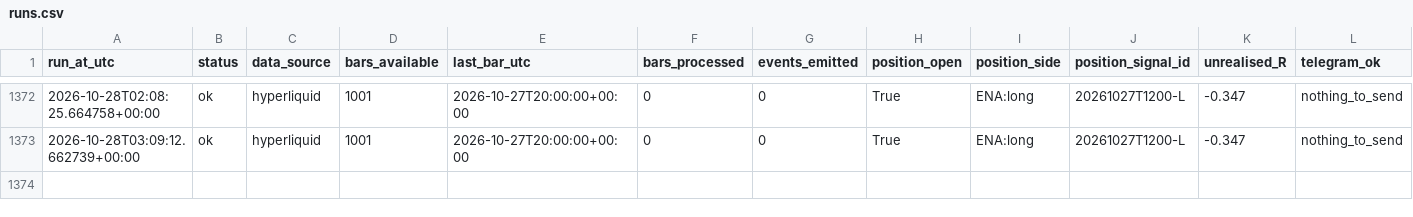
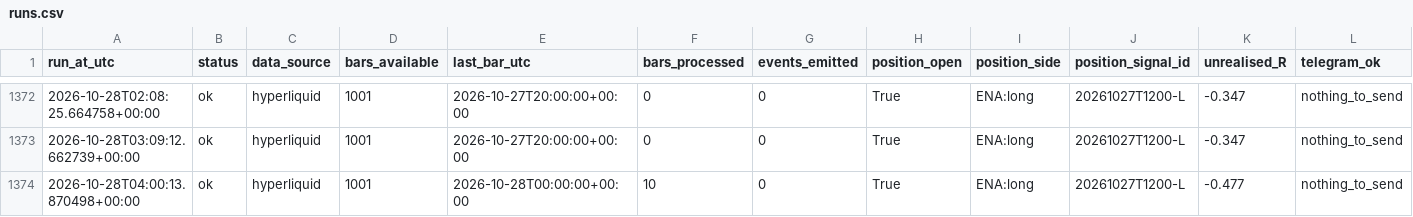
Before and after one commit to daijobudesu69/Crypto-MEX, a CSV file: state/runs.csv, drawn as a sheet; only a part is shown, gaps mark what is left out; rows hold the shown columns only; the diff names each change by its address in the sheet, - before the commit and + after, or states it on an @@ line.

```diff
--- a/state/runs.csv
+++ b/state/runs.csv
+row 1374: 2026-10-28T04:00:13.870498+00:00 | ok | hyperliquid | 1001 | 2026-10-28T00:00:00+00:00 | 10 | 0 | True | ENA:long | 20261027T1200-L | -0.477 | nothing_to_send
```
Also changed, not shown: 1 other file.
